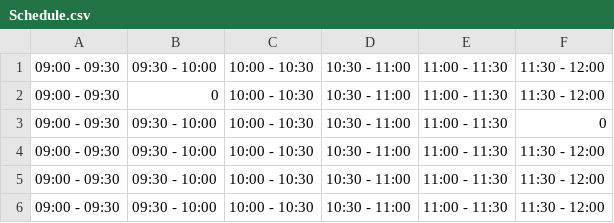
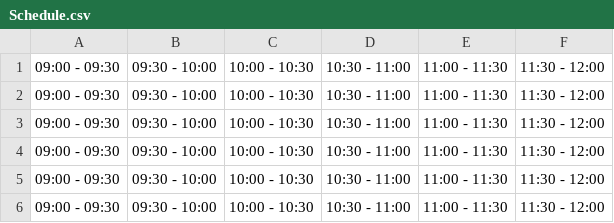
Before and after one commit to C371/Java, a CSV file: Clinic/Schedule.csv, drawn as a sheet.

```diff
--- a/Clinic/Schedule.csv
+++ b/Clinic/Schedule.csv
@@ -1,4 +1,4 @@
 09:00 - 09:30|09:30 - 10:00|10:00 - 10:30|10:30 - 11:00|11:00 - 11:30|11:30 - 12:00
-09:00 - 09:30|0|10:00 - 10:30|10:30 - 11:00|11:00 - 11:30|11:30 - 12:00
-09:00 - 09:30|09:30 - 10:00|10:00 - 10:30|10:30 - 11:00|11:00 - 11:30|0
+09:00 - 09:30|09:30 - 10:00|10:00 - 10:30|10:30 - 11:00|11:00 - 11:30|11:30 - 12:00
+09:00 - 09:30|09:30 - 10:00|10:00 - 10:30|10:30 - 11:00|11:00 - 11:30|11:30 - 12:00
 09:00 - 09:30|09:30 - 10:00|10:00 - 10:30|10:30 - 11:00|11:00 - 11:30|11:30 - 12:00
```
Also changed, not shown: Clinic/PatientRecords.csv, 6 other files.
